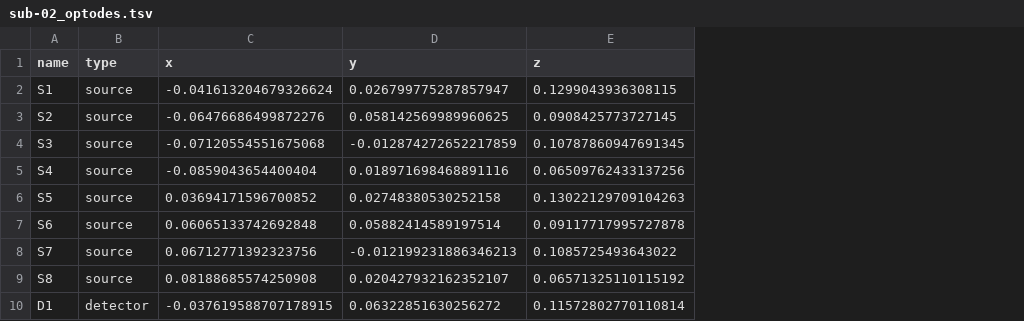
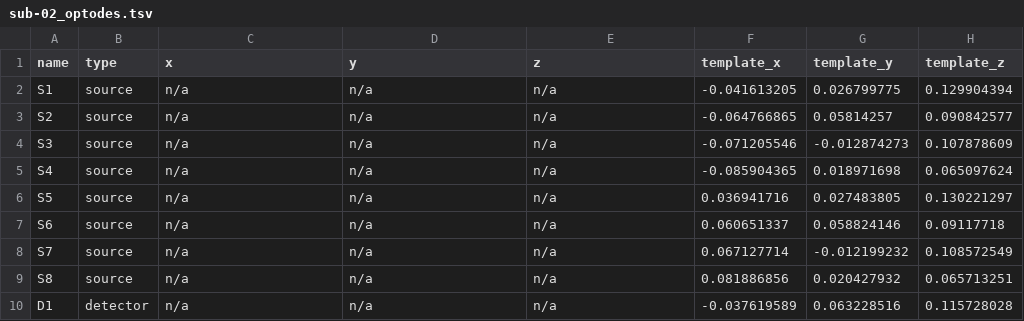
Before and after one commit to rob-luke/BIDS-NIRS-Tapping, a TSV file: sub-02/nirs/sub-02_optodes.tsv, drawn as a sheet; only a part is shown; the diff covers the shown part only; the diff names each change by its address in the sheet, - before the commit and + after, or states it on an @@ line.

Commit message:
Use template positions (#4)

```diff
--- a/sub-02/nirs/sub-02_optodes.tsv
+++ b/sub-02/nirs/sub-02_optodes.tsv
+column F (template_x), rows 2-10: -0.041613205 | -0.064766865 | -0.071205546 | -0.085904365 | 0.036941716 | 0.060651337 | 0.067127714 | 0.081886856 | -0.037619589
+column G (template_y), rows 2-10: 0.026799775 | 0.05814257 | -0.012874273 | 0.018971698 | 0.027483805 | 0.058824146 | -0.012199232 | 0.020427932 | 0.063228516
+column H (template_z), rows 2-10: 0.129904394 | 0.090842577 | 0.107878609 | 0.065097624 | 0.130221297 | 0.09117718 | 0.108572549 | 0.065713251 | 0.115728028
-C2 (x): -0.041613204679326624
+C2 (x): n/a
-D2 (y): 0.026799775287857947
+D2 (y): n/a
-E2 (z): 0.1299043936308115
+E2 (z): n/a
-C3 (x): -0.06476686499872276
+C3 (x): n/a
-D3 (y): 0.058142569989960625
+D3 (y): n/a
-E3 (z): 0.0908425773727145
+E3 (z): n/a
-C4 (x): -0.07120554551675068
+C4 (x): n/a
-D4 (y): -0.012874272652217859
+D4 (y): n/a
-E4 (z): 0.10787860947691345
+E4 (z): n/a
-C5 (x): -0.0859043654400404
+C5 (x): n/a
-D5 (y): 0.018971698468891116
+D5 (y): n/a
-E5 (z): 0.06509762433137256
+E5 (z): n/a
-C6 (x): 0.03694171596700852
+C6 (x): n/a
-D6 (y): 0.02748380530252158
+D6 (y): n/a
-E6 (z): 0.13022129709104263
+E6 (z): n/a
-C7 (x): 0.06065133742692848
+C7 (x): n/a
-D7 (y): 0.05882414589197514
+D7 (y): n/a
-E7 (z): 0.09117717995727878
+E7 (z): n/a
-C8 (x): 0.06712771392323756
+C8 (x): n/a
-D8 (y): -0.012199231886346213
+D8 (y): n/a
-E8 (z): 0.1085725493643022
+E8 (z): n/a
-C9 (x): 0.08188685574250908
+C9 (x): n/a
-D9 (y): 0.020427932162352107
+D9 (y): n/a
-E9 (z): 0.06571325110115192
+E9 (z): n/a
-C10 (x): -0.037619588707178915
+C10 (x): n/a
-D10 (y): 0.06322851630256272
+D10 (y): n/a
-E10 (z): 0.11572802770110814
+E10 (z): n/a
```
Also changed, not shown: 45 edited cells elsewhere in this file, sub-01/nirs/sub-01_optodes.tsv, sub-03/nirs/sub-03_optodes.tsv, 2 other files.
